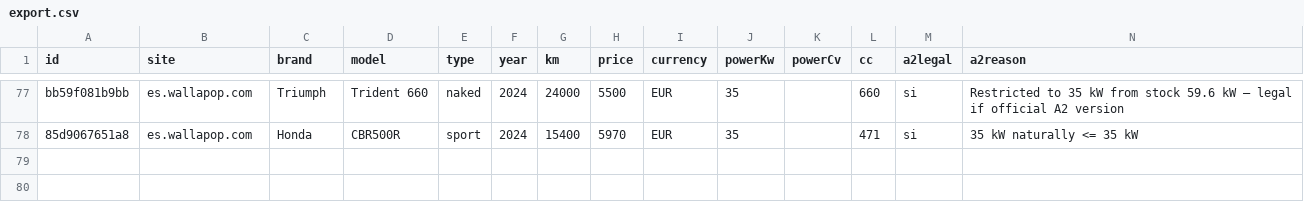
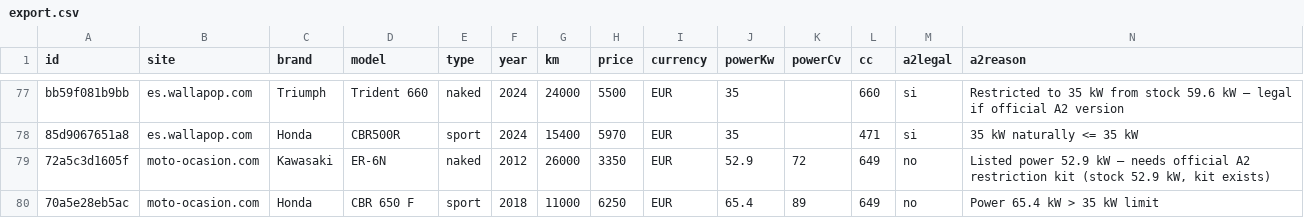
Before and after one commit to jonlautenschlager-partn/nnext-moto, a CSV file: data/export.csv, drawn as a sheet; only a part is shown, gaps mark what is left out; rows hold the shown columns only; the diff names each change by its address in the sheet, - before the commit and + after, or states it on an @@ line.

```diff
--- a/data/export.csv
+++ b/data/export.csv
+row 79: 72a5c3d1605f | moto-ocasion.com | Kawasaki | ER-6N | naked | 2012 | 26000 | 3350 | EUR | 52.9 | 72 | 649 | no | Listed power 52.9 kW — needs official A2 restriction kit (stock 52.9 kW, kit exists)
+row 80: 70a5e28eb5ac | moto-ocasion.com | Honda | CBR 650 F | sport | 2018 | 11000 | 6250 | EUR | 65.4 | 89 | 649 | no | Power 65.4 kW > 35 kW limit
```
Also changed, not shown: 22 other files.
